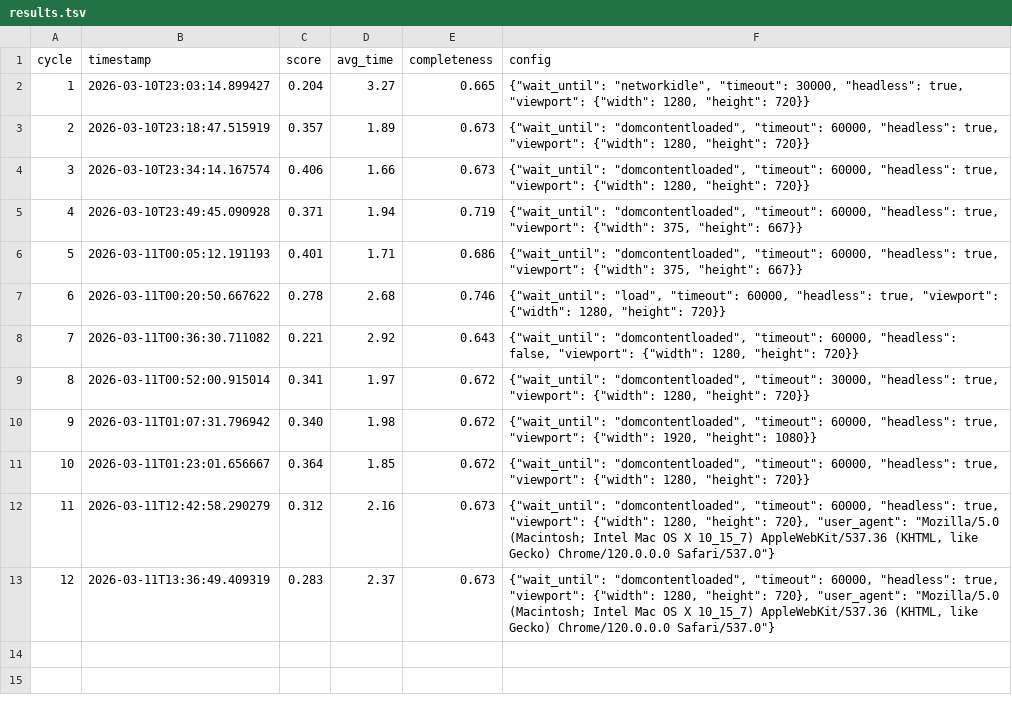
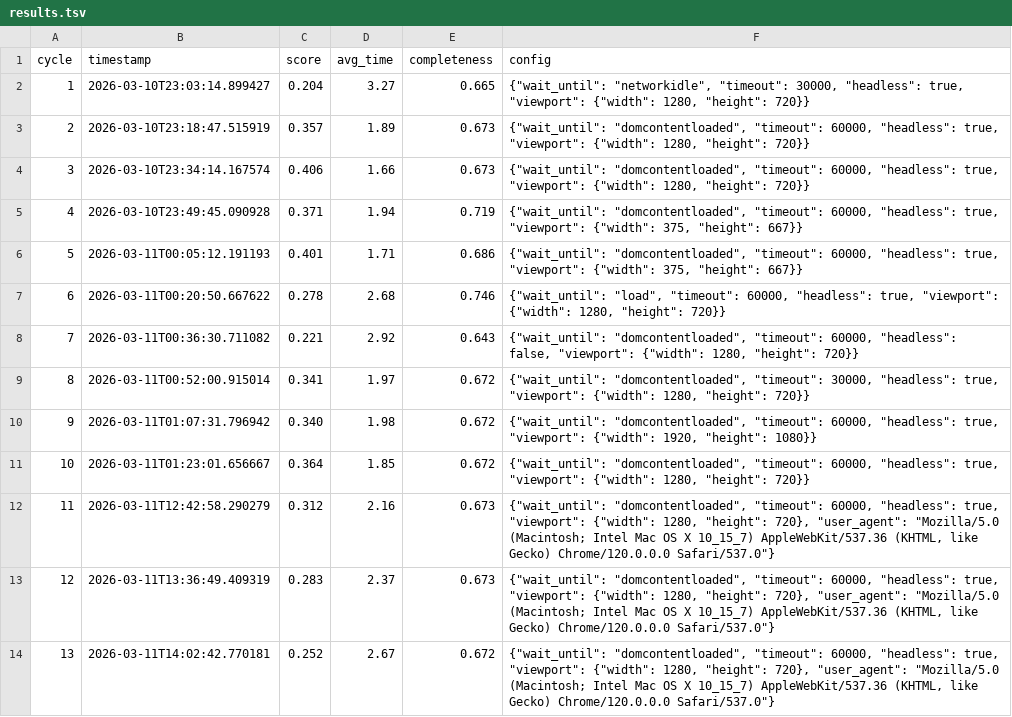
Before and after one commit to thepenclaw/playwright-autoresearch-mlx-byoc-thepenclaw, a TSV file: experiments/2026-03-10-playwright-m4-optimization/results/results.tsv, drawn as a sheet.

Commit message:
Scale scraper to 100-cycle run

```diff
--- a/experiments/2026-03-10-playwright-m4-optimization/results/results.tsv
+++ b/experiments/2026-03-10-playwright-m4-optimization/results/results.tsv
@@ -13 +13,2 @@ cycle	timestamp	score	avg_time	completeness	config
 12	2026-03-11T13:36:49.409319	0.283	2.37	0.673	{"wait_until": "domcontentloaded", "timeout": 60000, "headless": true, "viewport": {"width": 1280, "height": 720}, "user_agent": "Mozilla/5.0 (Macintosh; Intel Mac OS X 10_15_7) AppleWebKit/537.36 (KHTML, like Gecko) Chrome/120.0.0.0 Safari/537.0"}
+13	2026-03-11T14:02:42.770181	0.252	2.67	0.672	{"wait_until": "domcontentloaded", "timeout": 60000, "headless": true, "viewport": {"width": 1280, "height": 720}, "user_agent": "Mozilla/5.0 (Macintosh; Intel Mac OS X 10_15_7) AppleWebKit/537.36 (KHTML, like Gecko) Chrome/120.0.0.0 Safari/537.0"}
```
Also changed, not shown: 9 other files.
